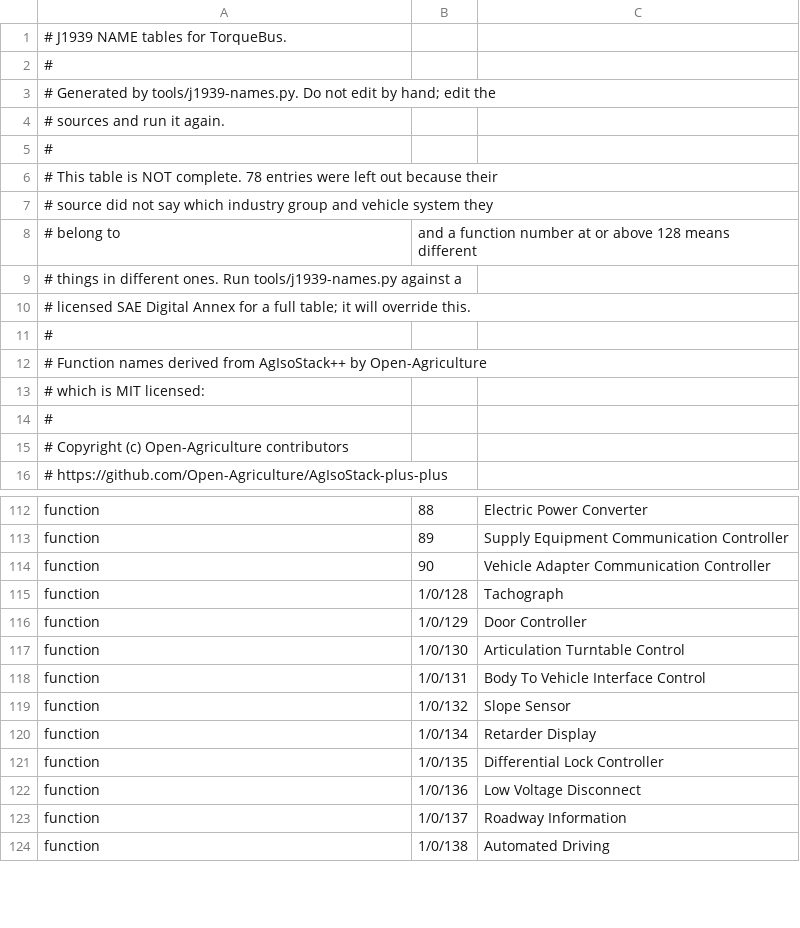
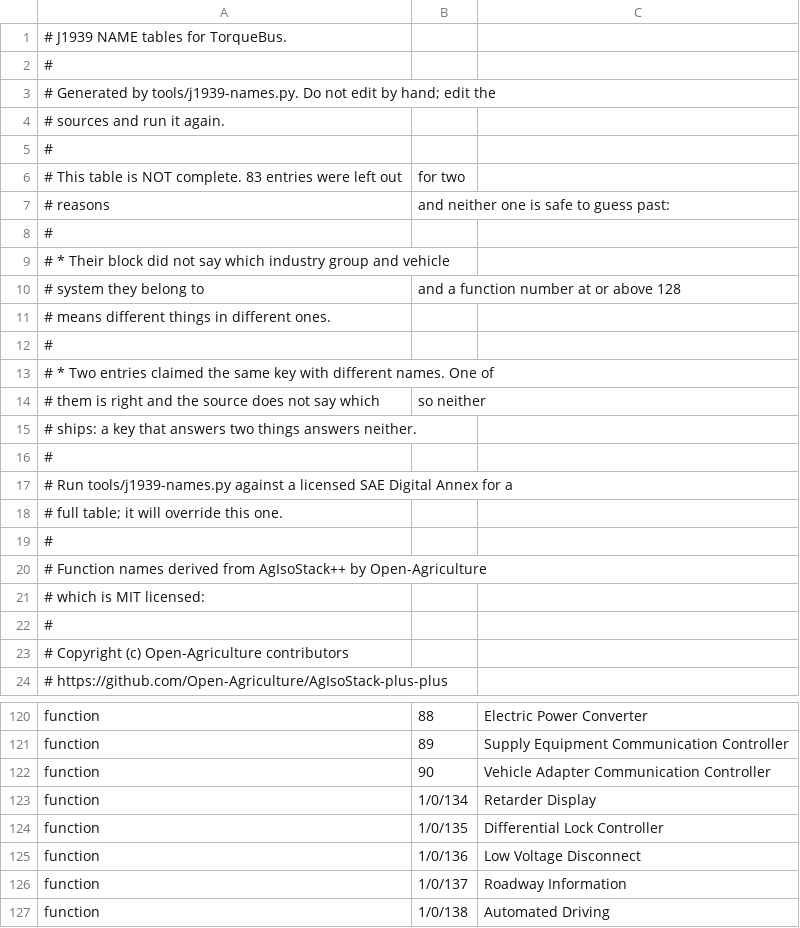
Before and after one commit to ar2labs/torquebus, a CSV file: data/j1939-names-functions.csv, drawn as a sheet; only a part is shown, gaps mark what is left out; the diff covers the shown part only.

Commit message:
fix(j1939): correct five erroneous function names in embedded lookup table
Nada testava o arquivo que vai dentro de todo pacote. O carregador tem testes
contra entradas escritas para ele; o CSV gerado em data/ não tinha nenhum, e o
verificador de pacote confirma que o arquivo existe sem dizer nada sobre o que
há nele. Escrevi o teste para fechar essa lacuna e ele falhou na primeira
execução, o que é o melhor que um teste novo pode fazer.

1/0/128 respondia "Forward Road Image Processing" e devia responder
"Tachograph". O AgIsoStack tem dois blocos On-Highway cujos cabeçalhos dizem
ambos "Non-specific system (Device class 0) industry group 1" — o segundo
acrescenta a palavra "Tractor" na prosa e mais nada. Então 128 a 132 apareciam
duas vezes, com nomes diferentes, e o carregador devolvia o último.

Dá para adivinhar: On-Highway tem vehicle system 1 = Tractor, então o segundo
bloco é quase certamente 1/1/x e o comentário do upstream é desleixado. Quase
certamente não serve. Esta ferramenta já recusa um bloco que não nomeia device
class em vez de arrastar o anterior, e inferir a classe de um adjetivo seria o
mesmo palpite com roupa melhor.

Então o conversor passa a recusar qualquer chave que duas entradas reivindiquem,
listando as duas pelo nome. A tabela foi de 170 para 160 entradas, e o cabeçalho
dela agora dá os dois motivos pelos quais uma entrada pode ficar de fora, em vez
de dar um só e contar os dois.

Os três testes novos cobrem: o arquivo abre sem reclamar, a faixa independente
de grupo responde, uma função específica de grupo exige as três chaves, não há
fabricante nenhum (que é o que a licença exige), e a tabela de alguém carregada
por cima sobrescreve a nossa.

641/641 no estrito, e o aplicativo sobe com a tabela regenerada.

```diff
--- a/data/j1939-names-functions.csv
+++ b/data/j1939-names-functions.csv
@@ -5,7 +5,15 @@
 #
-# This table is NOT complete. 78 entries were left out because their
-# source did not say which industry group and vehicle system they
-# belong to, and a function number at or above 128 means different
-# things in different ones. Run tools/j1939-names.py against a
-# licensed SAE Digital Annex for a full table; it will override this.
+# This table is NOT complete. 83 entries were left out, for two
+# reasons, and neither one is safe to guess past:
+#
+#   * Their block did not say which industry group and vehicle
+#     system they belong to, and a function number at or above 128
+#     means different things in different ones.
+#
+#   * Two entries claimed the same key with different names. One of
+#     them is right and the source does not say which, so neither
+#     ships: a key that answers two things answers neither.
+#
+# Run tools/j1939-names.py against a licensed SAE Digital Annex for a
+# full table; it will override this one.
 #
@@ -114,7 +122,2 @@ function,89,Supply Equipment Communication Controller
 function,90,Vehicle Adapter Communication Controller
-function,1/0/128,Tachograph
-function,1/0/129,Door Controller
-function,1/0/130,Articulation Turntable Control
-function,1/0/131,Body To Vehicle Interface Control
-function,1/0/132,Slope Sensor
 function,1/0/134,Retarder Display
```
Also changed, not shown: 5 removed rows elsewhere in this file, 4 other files.
